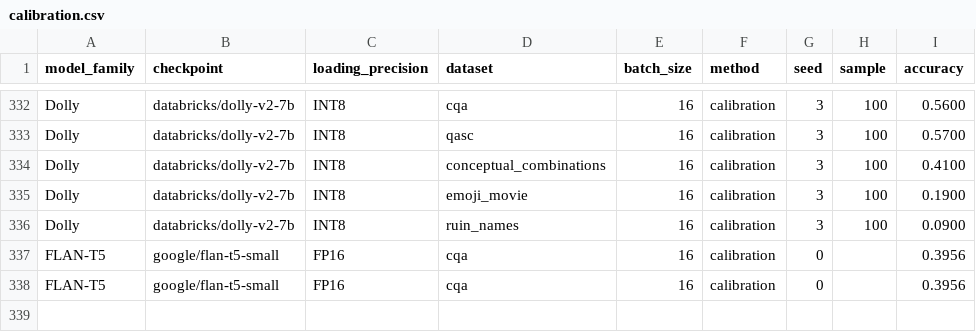
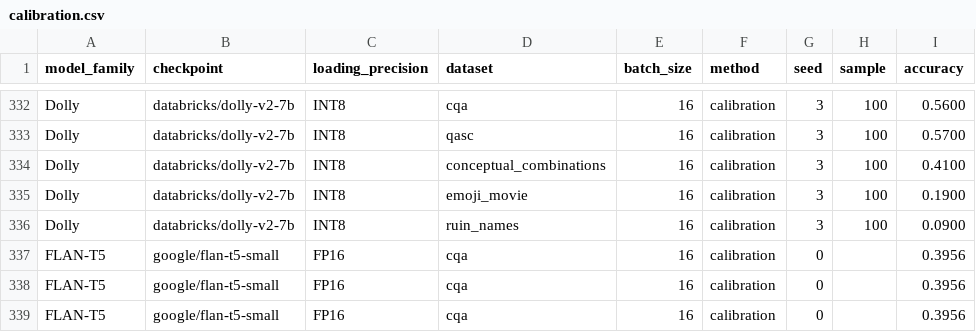
Before and after one commit to KasMasVan/csr_exp_resource_index, a CSV file: results/calibration.csv, drawn as a sheet; only a part is shown, gaps mark what is left out; the diff names each change by its address in the sheet, - before the commit and + after, or states it on an @@ line.

```diff
--- a/results/calibration.csv
+++ b/results/calibration.csv
+row 339: FLAN-T5 | google/flan-t5-small | FP16 | cqa | 16 | calibration | 0 |  | 0.3956
```
Also changed, not shown: results/channel.csv, results/generate_synonyms.csv, 10 other files.
